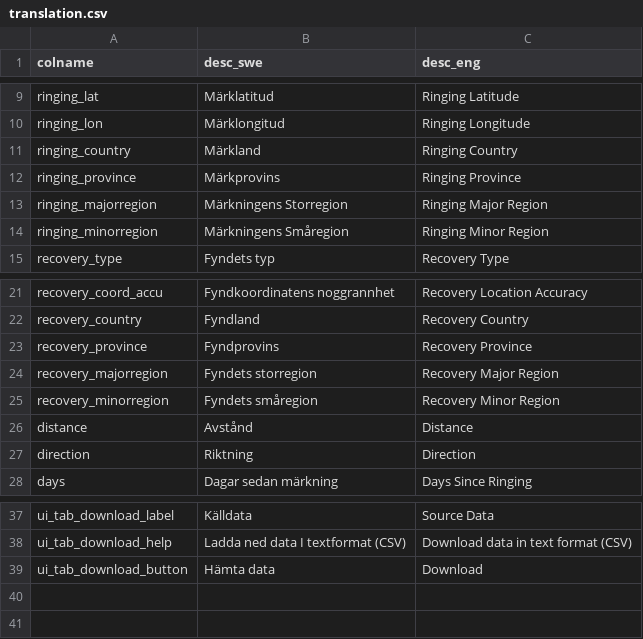
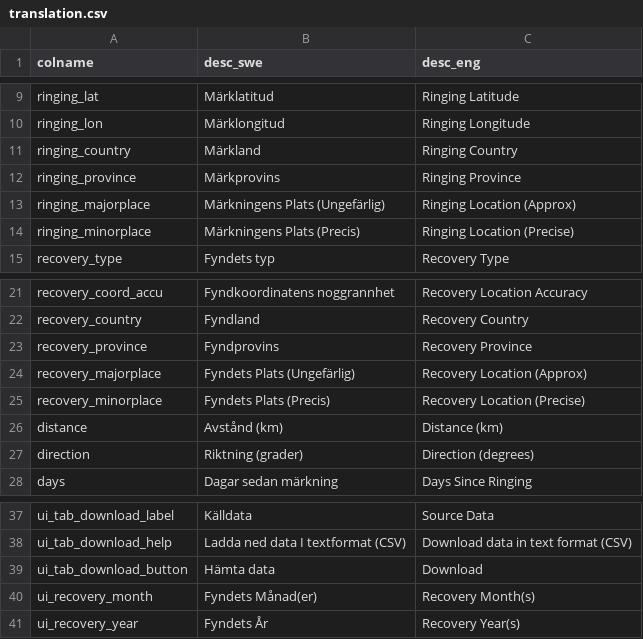
Before and after one commit to mskyttner/swedishbirdrecoveries, a CSV file: data-raw/translation.csv, drawn as a sheet; only a part is shown, gaps mark what is left out.

Commit message:
update web ui with month, year search and update docs and metadata

```diff
--- a/data-raw/translation.csv
+++ b/data-raw/translation.csv
@@ -12,4 +12,4 @@ ringing_country,Märkland,Ringing Country
 ringing_province,Märkprovins,Ringing Province
-ringing_majorregion,Märkningens Storregion,Ringing Major Region
-ringing_minorregion,Märkningens Småregion,Ringing Minor Region
+ringing_majorplace,Märkningens Plats (Ungefärlig),Ringing Location (Approx)
+ringing_minorplace,Märkningens Plats (Precis),Ringing Location (Precise)
 recovery_type,Fyndets typ,Recovery Type
@@ -23,6 +23,6 @@ recovery_country,Fyndland,Recovery Country
 recovery_province,Fyndprovins,Recovery Province
-recovery_majorregion,Fyndets storregion,Recovery Major Region
-recovery_minorregion,Fyndets småregion,Recovery Minor Region
-distance,Avstånd,Distance
-direction,Riktning,Direction
+recovery_majorplace,Fyndets Plats (Ungefärlig),Recovery Location (Approx)
+recovery_minorplace,Fyndets Plats (Precis),Recovery Location (Precise)
+distance,Avstånd (km),Distance (km)
+direction,Riktning (grader),Direction (degrees)
 days,Dagar sedan märkning,Days Since Ringing
@@ -39 +39,3 @@ ui_tab_download_help,Ladda ned data I textformat (CSV),Download data in text for
 ui_tab_download_button,Hämta data,Download
+ui_recovery_month,Fyndets Månad(er), Recovery Month(s)
+ui_recovery_year,Fyndets År, Recovery Year(s)
```
Also changed, not shown: 15 other files.
